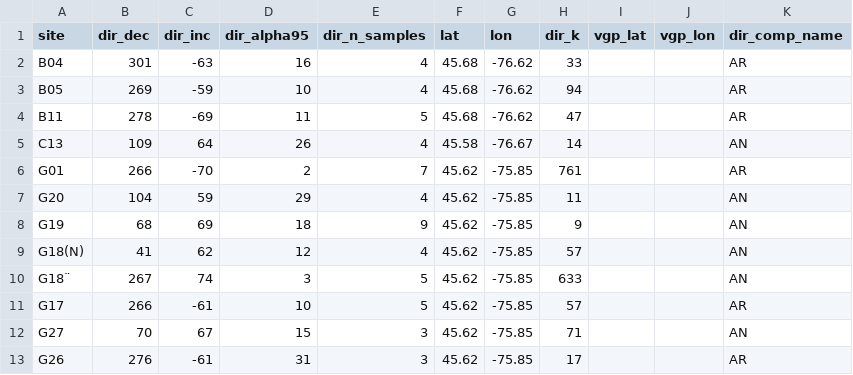
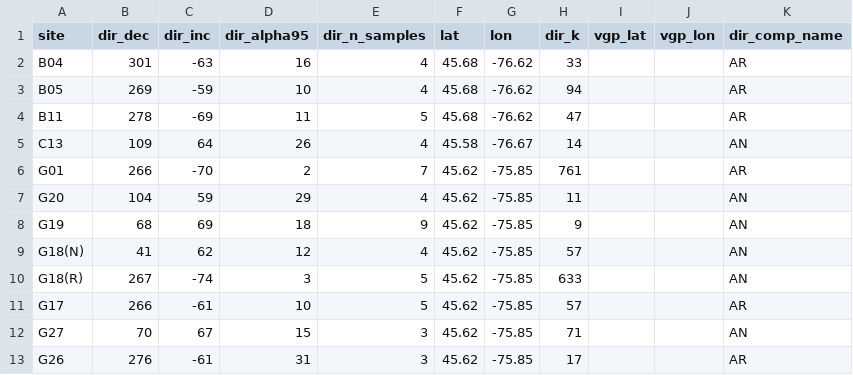
Before and after one commit to Swanson-Hysell-Group/Grenville_seminar, a CSV file: data/pmag_compilation/Irving1972a.csv, drawn as a sheet; the diff names each change by its address in the sheet, - before the commit and + after, or states it on an @@ line.

```diff
--- a/data/pmag_compilation/Irving1972a.csv
+++ b/data/pmag_compilation/Irving1972a.csv
-A10 (site): G18¨
+A10 (site): G18(R)
-C10 (dir_inc): 74
+C10 (dir_inc): -74
```
Also changed, not shown: data/pmag_compilation/Buchan1978a.csv, data/pmag_compilation/Palmer1973a.csv, 5 other files.
